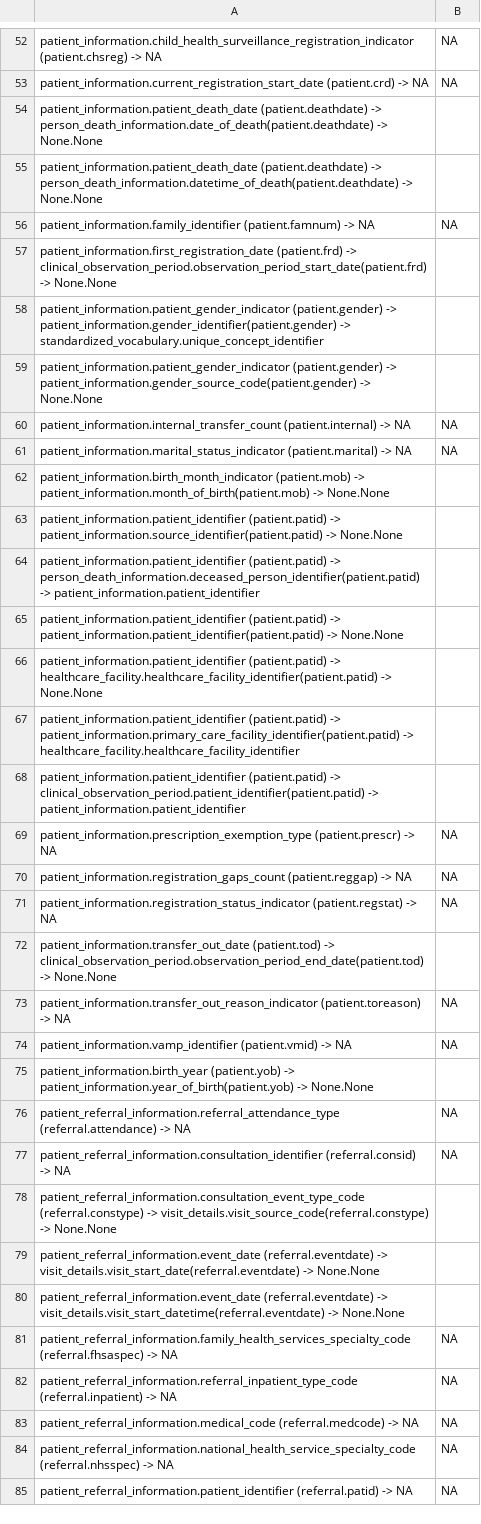
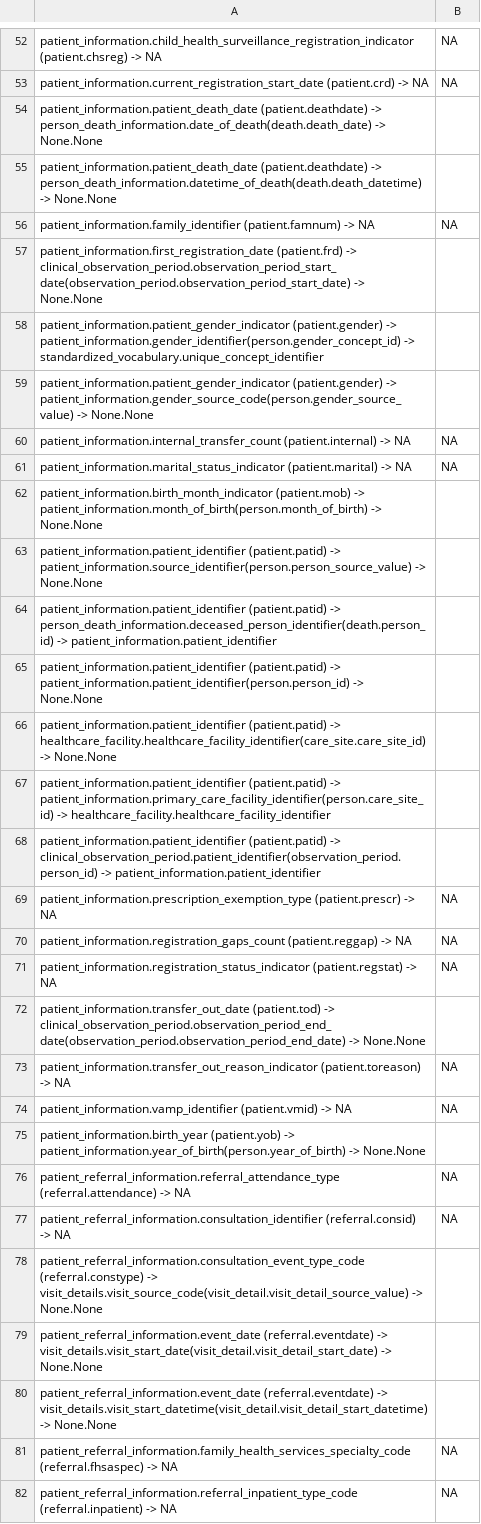
Before and after one commit to knowledge-fusion/LLMatch, a CSV file: dataset/ground_truth_files/cprd_gold-omop-gpt-4o-mini.csv, drawn as a sheet; only a part is shown, gaps mark what is left out; the shorter side is filled out with more unchanged rows; the diff covers the shown part only; the diff names each change by its address in the sheet, - before the commit and + after, or states it on an @@ line.

```diff
--- a/dataset/ground_truth_files/cprd_gold-omop-gpt-4o-mini.csv
+++ b/dataset/ground_truth_files/cprd_gold-omop-gpt-4o-mini.csv
-A54: …(patient.deathdate) -> person_death_information.date_of_death(patient.deathdate) -> None.None
+A54: …(patient.deathdate) -> person_death_information.date_of_death(death.death_date) -> None.None
-A55: …(patient.deathdate) -> person_death_information.datetime_of_death(patient.deathdate) -> None.None
+A55: …(patient.deathdate) -> person_death_information.datetime_of_death(death.death_datetime) -> None.None
-A57: …(patient.frd) -> clinical_observation_period.observation_period_start_date(patient.frd) -> None.None
+A57: …(patient.frd) -> clinical_observation_period.observation_period_start_date(observation_period.observation_period_start_date) -> None.None
-A58: …(patient.gender) -> patient_information.gender_identifier(patient.gender) -> standardized_vocabulary.unique_concept_identifier
+A58: …(patient.gender) -> patient_information.gender_identifier(person.gender_concept_id) -> standardized_vocabulary.unique_concept_identifier
-A59: …(patient.gender) -> patient_information.gender_source_code(patient.gender) -> None.None
+A59: …(patient.gender) -> patient_information.gender_source_code(person.gender_source_value) -> None.None
-A62: …(patient.mob) -> patient_information.month_of_birth(patient.mob) -> None.None
+A62: …(patient.mob) -> patient_information.month_of_birth(person.month_of_birth) -> None.None
-A63: …(patient.patid) -> patient_information.source_identifier(patient.patid) -> None.None
+A63: …(patient.patid) -> patient_information.source_identifier(person.person_source_value) -> None.None
-A64: …(patient.patid) -> person_death_information.deceased_person_identifier(patient.patid) -> patient_information.patient_identifier
+A64: …(patient.patid) -> person_death_information.deceased_person_identifier(death.person_id) -> patient_information.patient_identifier
-A65: …(patient.patid) -> patient_information.patient_identifier(patient.patid) -> None.None
+A65: …(patient.patid) -> patient_information.patient_identifier(person.person_id) -> None.None
-A66: …(patient.patid) -> healthcare_facility.healthcare_facility_identifier(patient.patid) -> None.None
+A66: …(patient.patid) -> healthcare_facility.healthcare_facility_identifier(care_site.care_site_id) -> None.None
-A67: …(patient.patid) -> patient_information.primary_care_facility_identifier(patient.patid) -> healthcare_facility.healthcare_facility_identifier
+A67: …(patient.patid) -> patient_information.primary_care_facility_identifier(person.care_site_id) -> healthcare_facility.healthcare_facility_identifier
-A68: …(patient.patid) -> clinical_observation_period.patient_identifier(patient.patid) -> patient_information.patient_identifier
+A68: …(patient.patid) -> clinical_observation_period.patient_identifier(observation_period.person_id) -> patient_information.patient_identifier
-A72: …(patient.tod) -> clinical_observation_period.observation_period_end_date(patient.tod) -> None.None
+A72: …(patient.tod) -> clinical_observation_period.observation_period_end_date(observation_period.observation_period_end_date) -> None.None
-A75: …(patient.yob) -> patient_information.year_of_birth(patient.yob) -> None.None
+A75: …(patient.yob) -> patient_information.year_of_birth(person.year_of_birth) -> None.None
-A78: …(referral.constype) -> visit_details.visit_source_code(referral.constype) -> None.None
+A78: …(referral.constype) -> visit_details.visit_source_code(visit_detail.visit_detail_source_value) -> None.None
-A79: …(referral.eventdate) -> visit_details.visit_start_date(referral.eventdate) -> None.None
+A79: …(referral.eventdate) -> visit_details.visit_start_date(visit_detail.visit_detail_start_date) -> None.None
-A80: …(referral.eventdate) -> visit_details.visit_start_datetime(referral.eventdate) -> None.None
+A80: …(referral.eventdate) -> visit_details.visit_start_datetime(visit_detail.visit_detail_start_datetime) -> None.None
```
Also changed, not shown: 25 edited cells elsewhere in this file, dataset/ground_truth_files/cprd_gold-omop-gpt-3.5-turbo.csv, dataset/ground_truth_files/mimic_iii-omop-gpt-3.5-turbo.csv, 14 other files.
